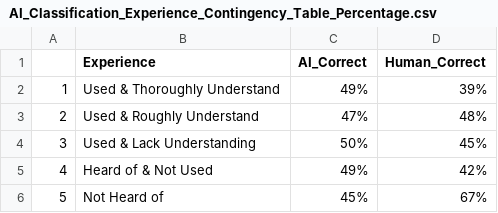
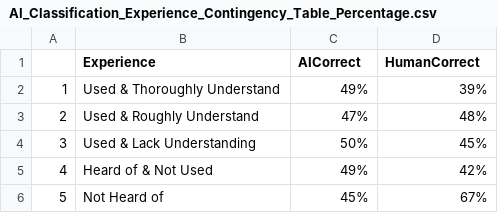
Before and after one commit to RJain12/actor-classification, a CSV file: tables/AI_Classification_Experience_Contingency_Table_Percentage.csv, drawn as a sheet.

Commit message:
demographics table code

```diff
--- a/tables/AI_Classification_Experience_Contingency_Table_Percentage.csv
+++ b/tables/AI_Classification_Experience_Contingency_Table_Percentage.csv
@@ -1,2 +1,2 @@
-"","Experience","AI_Correct","Human_Correct"
+"","Experience","AICorrect","HumanCorrect"
 "1","Used & Thoroughly Understand","49%","39%"
```
Also changed, not shown: 10 other files.
